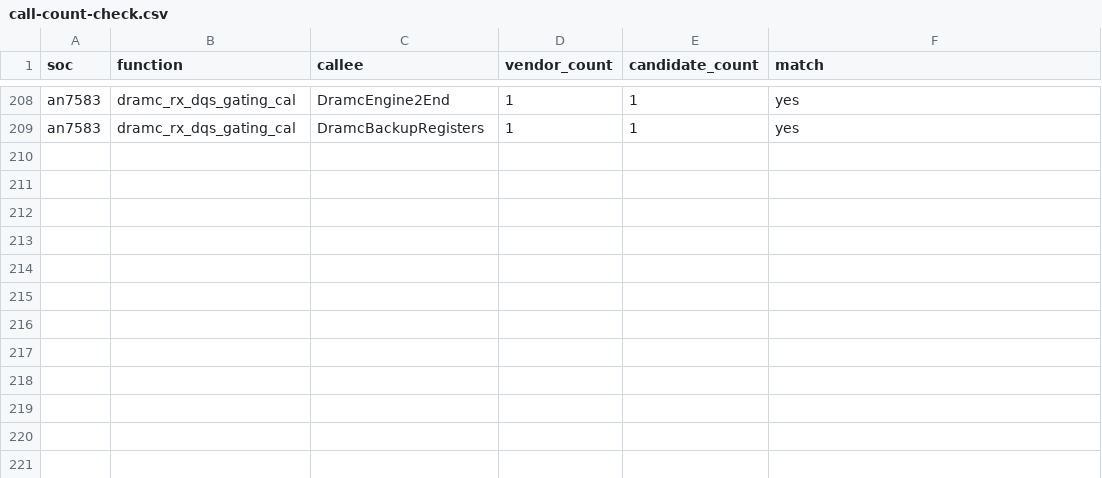
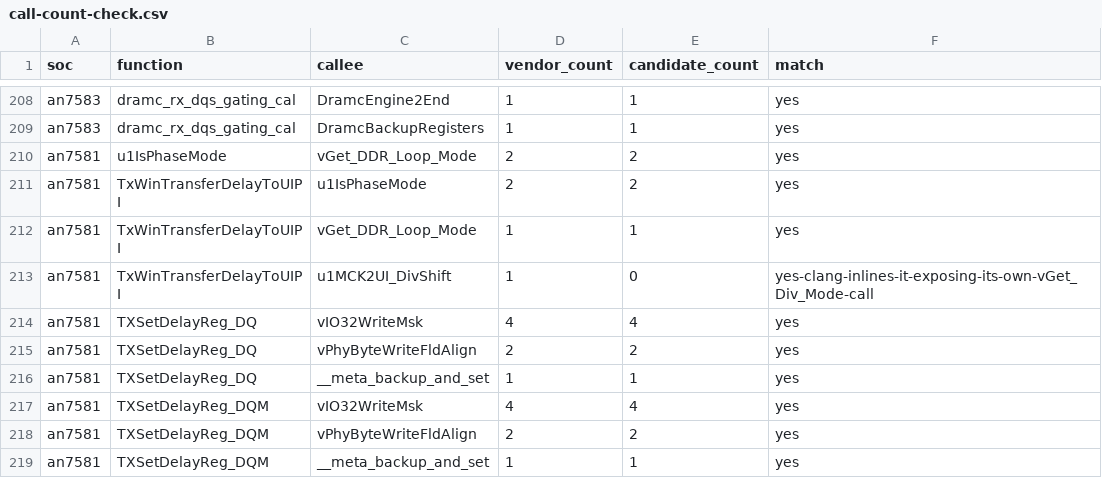
Before and after one commit to Sirherobrine23/airoha_atf-reconstructed, a CSV file: analysis/calibration-api-convergence/call-count-check.csv, drawn as a sheet; only a part is shown, gaps mark what is left out.

```diff
--- a/analysis/calibration-api-convergence/call-count-check.csv
+++ b/analysis/calibration-api-convergence/call-count-check.csv
@@ -209 +209,11 @@ an7583,dramc_rx_dqs_gating_cal,DramcEngine2End,1,1,yes
 an7583,dramc_rx_dqs_gating_cal,DramcBackupRegisters,1,1,yes
+an7581,u1IsPhaseMode,vGet_DDR_Loop_Mode,2,2,yes
+an7581,TxWinTransferDelayToUIPI,u1IsPhaseMode,2,2,yes
+an7581,TxWinTransferDelayToUIPI,vGet_DDR_Loop_Mode,1,1,yes
+an7581,TxWinTransferDelayToUIPI,u1MCK2UI_DivShift,1,0,yes-clang-inlines-it-exposing-its-own-vGet_Div_Mode-call
+an7581,TXSetDelayReg_DQ,vIO32WriteMsk,4,4,yes
+an7581,TXSetDelayReg_DQ,vPhyByteWriteFldAlign,2,2,yes
+an7581,TXSetDelayReg_DQ,__meta_backup_and_set,1,1,yes
+an7581,TXSetDelayReg_DQM,vIO32WriteMsk,4,4,yes
+an7581,TXSetDelayReg_DQM,vPhyByteWriteFldAlign,2,2,yes
+an7581,TXSetDelayReg_DQM,__meta_backup_and_set,1,1,yes
```
Also changed, not shown: analysis/calibration-api-convergence/function-size-check.csv, 1 other file.
